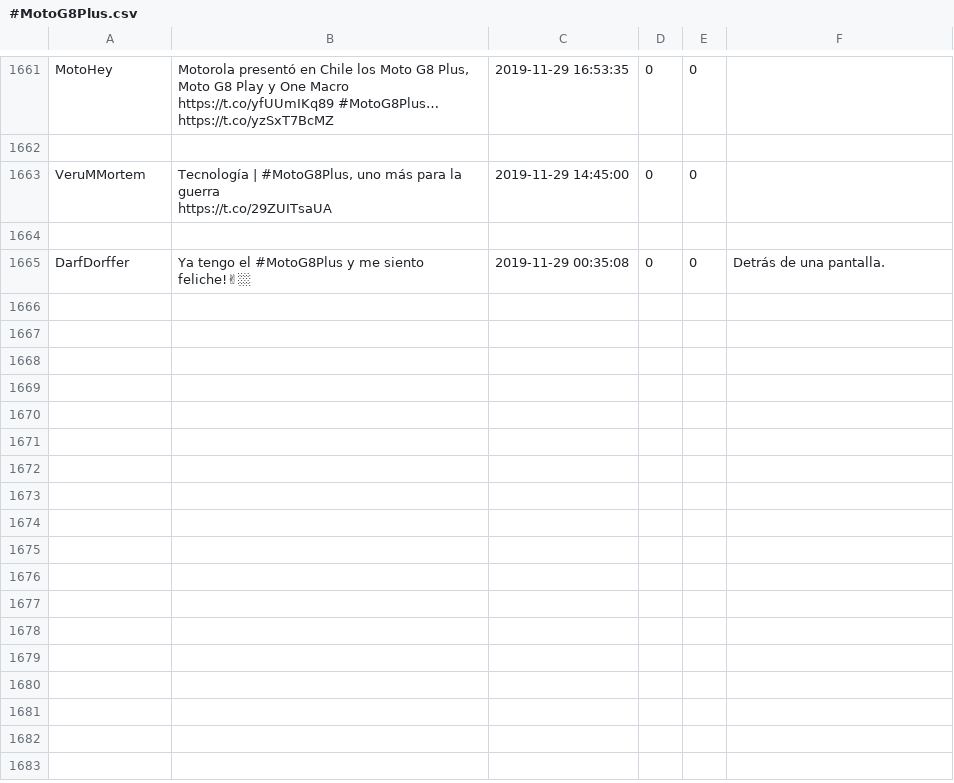
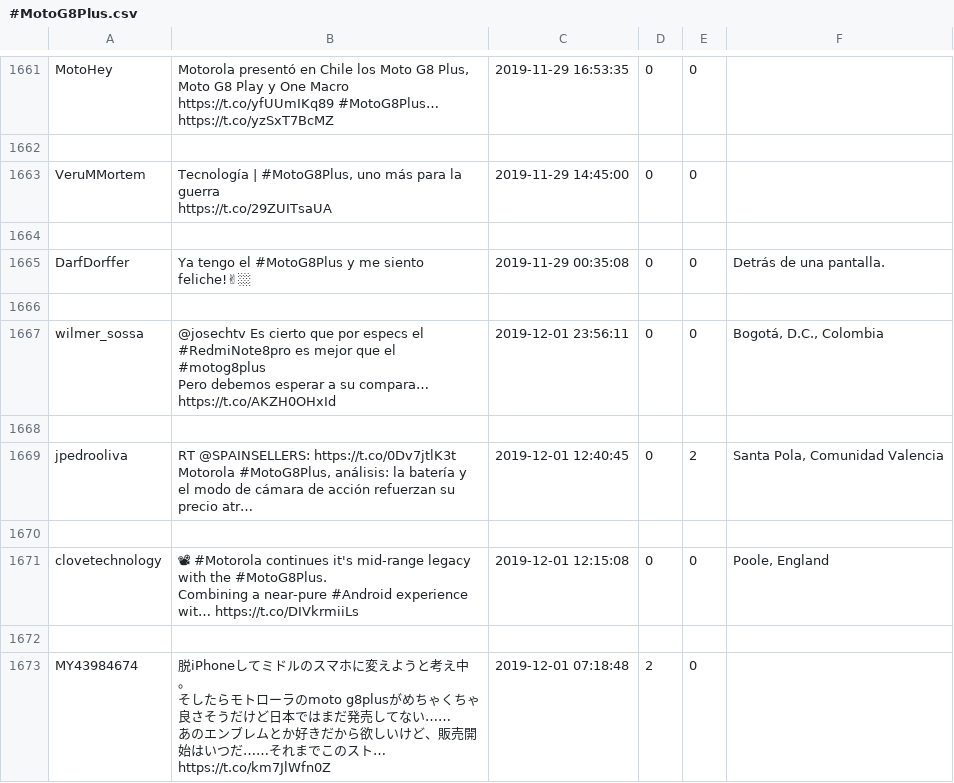
Before and after one commit to MGiordano98/VLM, a CSV file: CSVwithDuplicate/#MotoG8Plus.csv, drawn as a sheet; only a part is shown, gaps mark what is left out; ↵ is a line break in a cell; the diff names each change by its address in the sheet, - before the commit and + after, or states it on an @@ line.

```diff
--- a/CSVwithDuplicate/#MotoG8Plus.csv
+++ b/CSVwithDuplicate/#MotoG8Plus.csv
+row 1666: (empty)
+row 1667: wilmer_sossa | @josechtv Es cierto que por especs el #RedmiNote8pro es mejor que el #motog8plus ↵ Pero debemos esperar a su compara… https://t.co/AKZH0OHxId | 2019-12-01 23:56:11 | 0 | 0 | Bogotá, D.C., Colombia
+row 1668: (empty)
+row 1669: jpedrooliva | RT @SPAINSELLERS: https://t.co/0Dv7jtlK3t ↵ Motorola #MotoG8Plus, análisis: la batería y el modo de cámara de acción refuerzan su precio atr… | 2019-12-01 12:40:45 | 0 | 2 | Santa Pola, Comunidad Valencia
+row 1670: (empty)
+row 1671: clovetechnology | 📽 #Motorola continues it's mid-range legacy with the #MotoG8Plus. ↵ Combining a near-pure #Android experience wit… https://t.co/DIVkrmiiLs | 2019-12-01 12:15:08 | 0 | 0 | Poole, England
+row 1672: (empty)
+row 1673: MY43984674 | 脱iPhoneしてミドルのスマホに変えようと考え中。 ↵ そしたらモトローラのmoto g8plusがめちゃくちゃ良さそうだけど日本ではまだ発売してない…… ↵ あのエンブレムとか好きだから欲しいけど、販売開始はいつだ……それまでこのスト… https://t.co/km7JlWfn0Z | 2019-12-01 07:18:48 | 2 | 0
```
Also changed, not shown: CSVwithDuplicate/#Ashen.csv, CSVwithDuplicate/#HuaweiMateX.csv, 33 other files.
